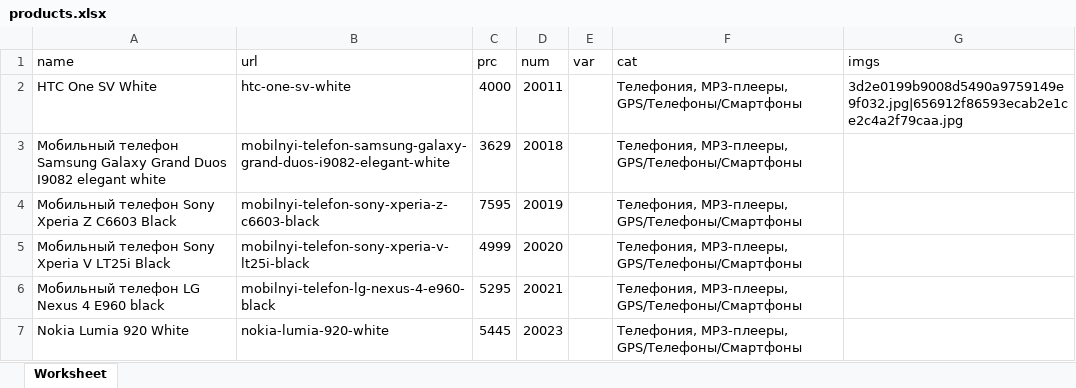
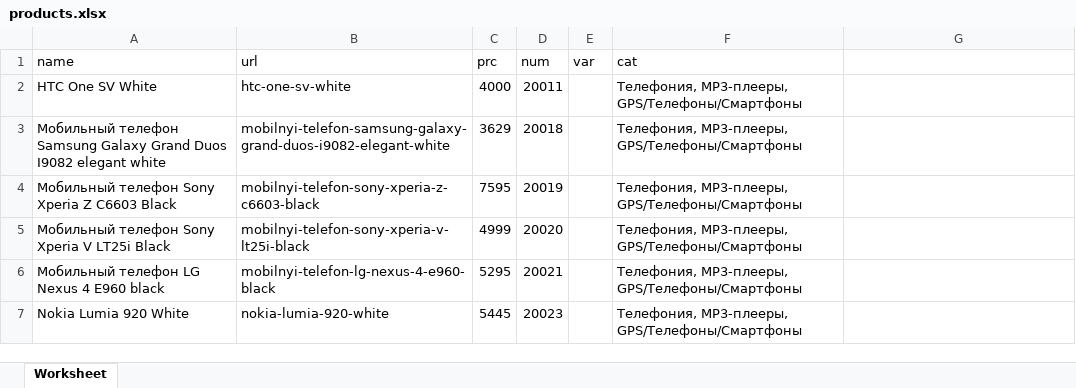
Before and after one commit to imagecms/ImageCMS, an Excel workbook: products.xlsx, sheet Worksheet, drawn as a sheet; only a part is shown; values as stored, in another font and other column widths than the file's, no borders; the diff names each change by its address in the sheet, - before the commit and + after, or states it on an @@ line.

Commit message:
empty

```diff
--- a/products.xlsx (sheet Worksheet)
+++ b/products.xlsx (sheet Worksheet)
-G1: imgs
+G1: (empty)
-G2: 3d2e0199b9008d5490a9759149e9f032.jpg|656912f86593ecab2e1ce2c4a2f79caa.jpg
+G2: (empty)
```
Also changed, not shown: 4 other files.
